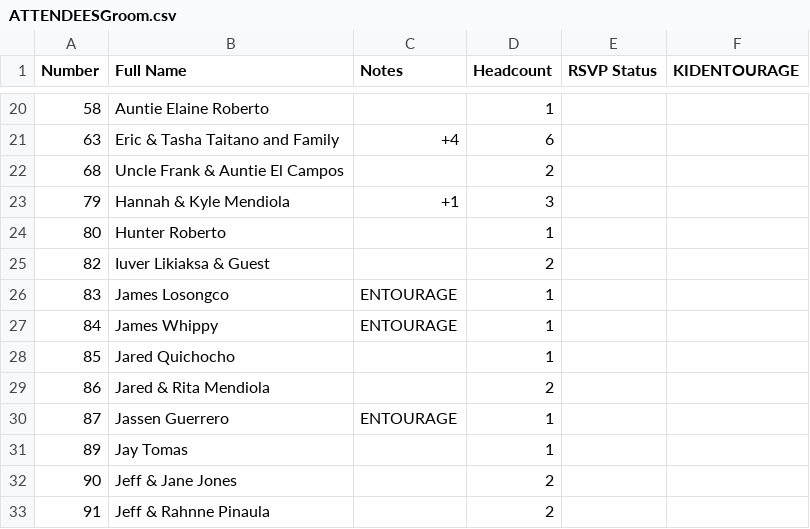
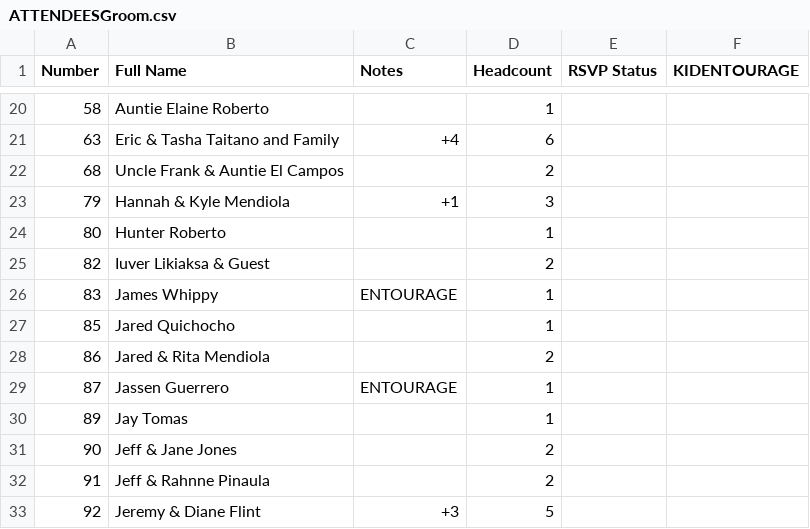
Before and after one commit to SHISLER671/WeddingWebsite, a CSV file: ATTENDEESGroom.csv, drawn as a sheet; only a part is shown, gaps mark what is left out; the shorter side is filled out with more unchanged rows.

```diff
--- a/ATTENDEESGroom.csv
+++ b/ATTENDEESGroom.csv
@@ -25,4 +25,3 @@ Number,Full Name,Notes,Headcount,RSVP Status,KIDENTOURAGE
 82,Iuver Likiaksa & Guest,,2,
-83,James Losongco,ENTOURAGE,1,
-84,James Whippy,ENTOURAGE,1,
+83,James Whippy,ENTOURAGE,1,
 85,Jared Quichocho,,1,
```
Also changed, not shown: ATTENDEESBride.csv, MASTERGUESTLIST.csv, 1 other file.
